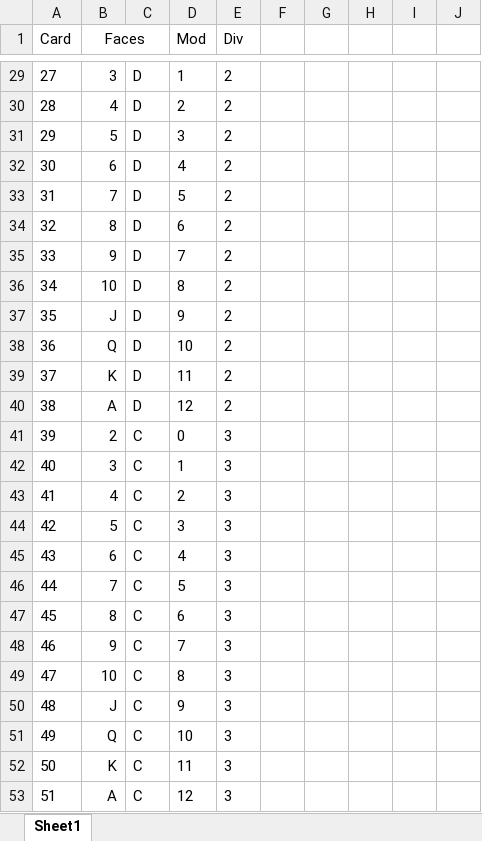
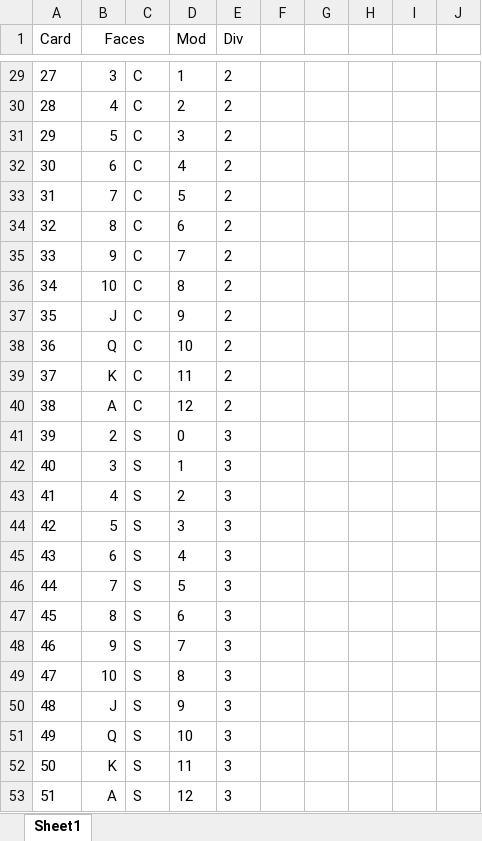
Before and after one commit to caroleentowery/codeninjas, an Excel workbook: game_of_war.xlsx, sheet Sheet1, drawn as a sheet; only a part is shown, gaps mark what is left out; values as stored, in another font and other column widths than the file's, no borders; the diff covers the shown part only; the diff names each change by its address in the sheet, - before the commit and + after, or states it on an @@ line.

```diff
--- a/game_of_war.xlsx (sheet Sheet1)
+++ b/game_of_war.xlsx (sheet Sheet1)
-C29:C40: D
+C29:C40: C
-C41:C53: C
+C41:C53: S
```
Also changed, not shown: 27 edited cells elsewhere in this sheet, 3 other files.
